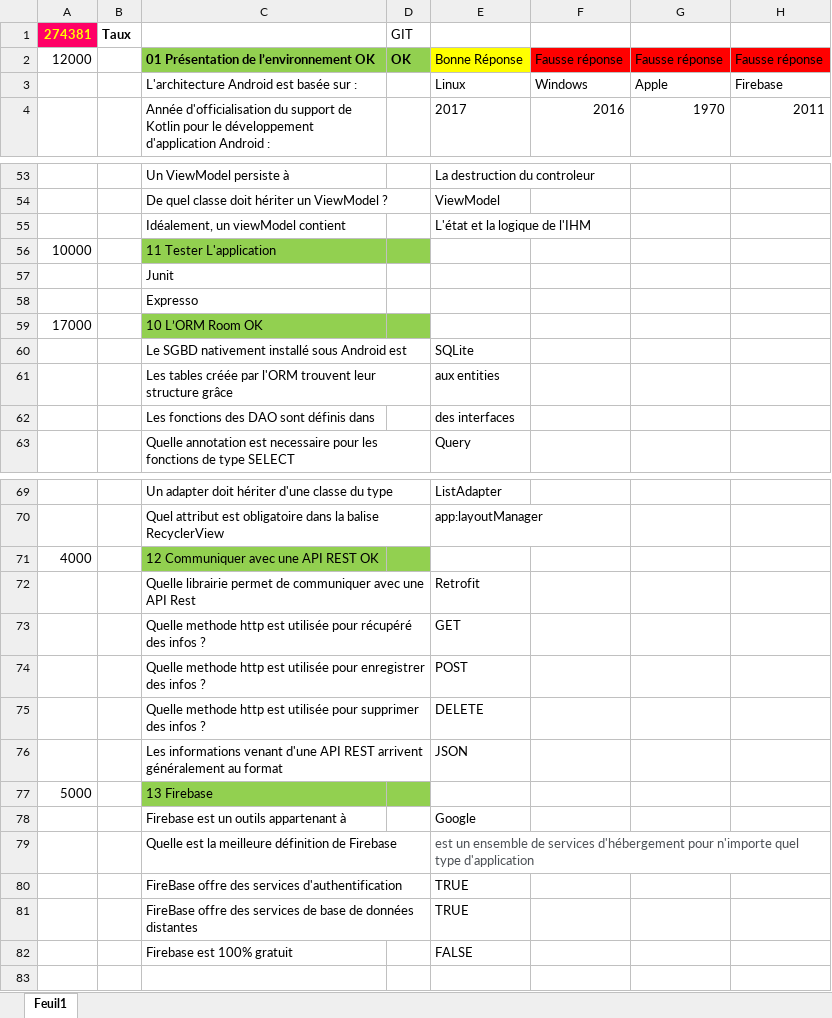
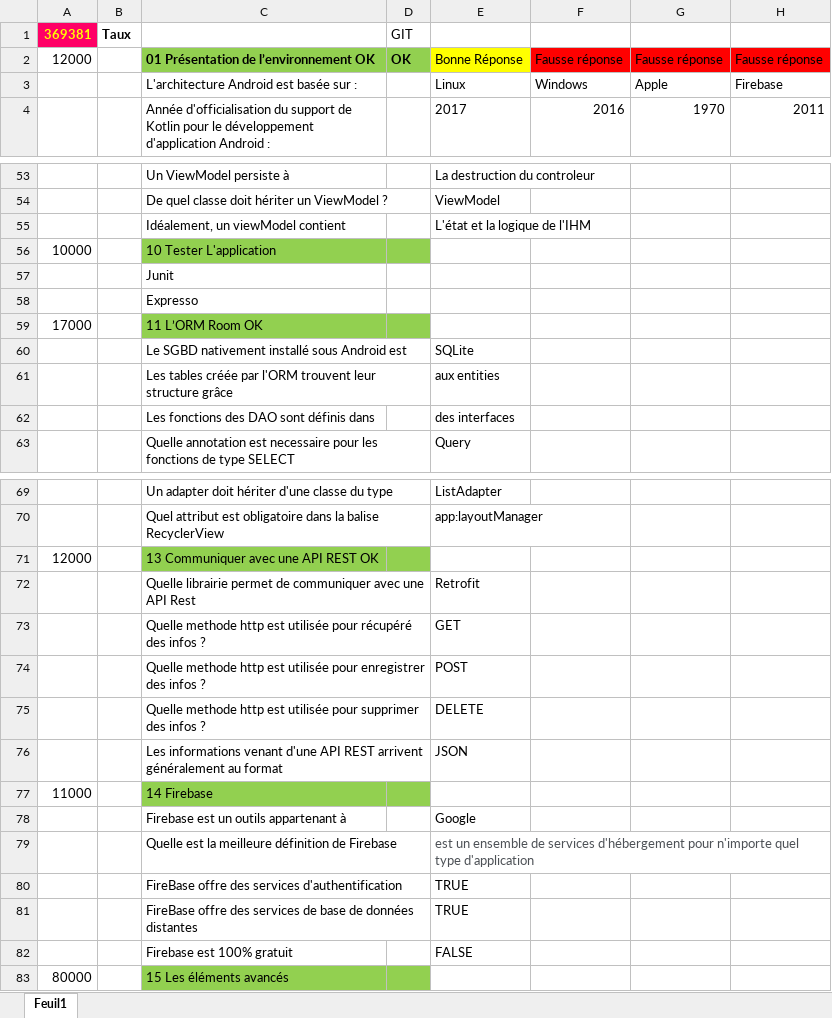
Before and after one commit to wololobzh/Kotlin_be_back, an Excel workbook: Nouveau livre/Quizz.xlsx, sheet Feuil1, drawn as a sheet; only a part is shown, gaps mark what is left out; values as stored, in another font and other column widths than the file's, no borders; removed rows and columns are numbered as before the commit, all else as after; the diff covers the shown part only; the diff names each change by its address in the sheet, - before the commit and + after, or states it on an @@ line.

```diff
--- a/Nouveau livre/Quizz.xlsx (sheet Feuil1)
+++ b/Nouveau livre/Quizz.xlsx (sheet Feuil1)
-A1: 274381
+A1: 369381
-C56: 11 Tester L'application
+C56: 10 Tester L'application
-C59: 10 L’ORM Room OK
+C59: 11 L’ORM Room OK
-row 71: 4000 |  | 12 Communiquer avec une API REST OK
+row 71: 12000 |  | 13 Communiquer avec une API REST OK
-row 77: 5000 |  | 13 Firebase
+row 77: 11000 |  | 14 Firebase
+row 83: 80000 |  | 15 Les éléments avancés
```
Also changed, not shown: 2 edited cells elsewhere in this sheet, 9 other files.
